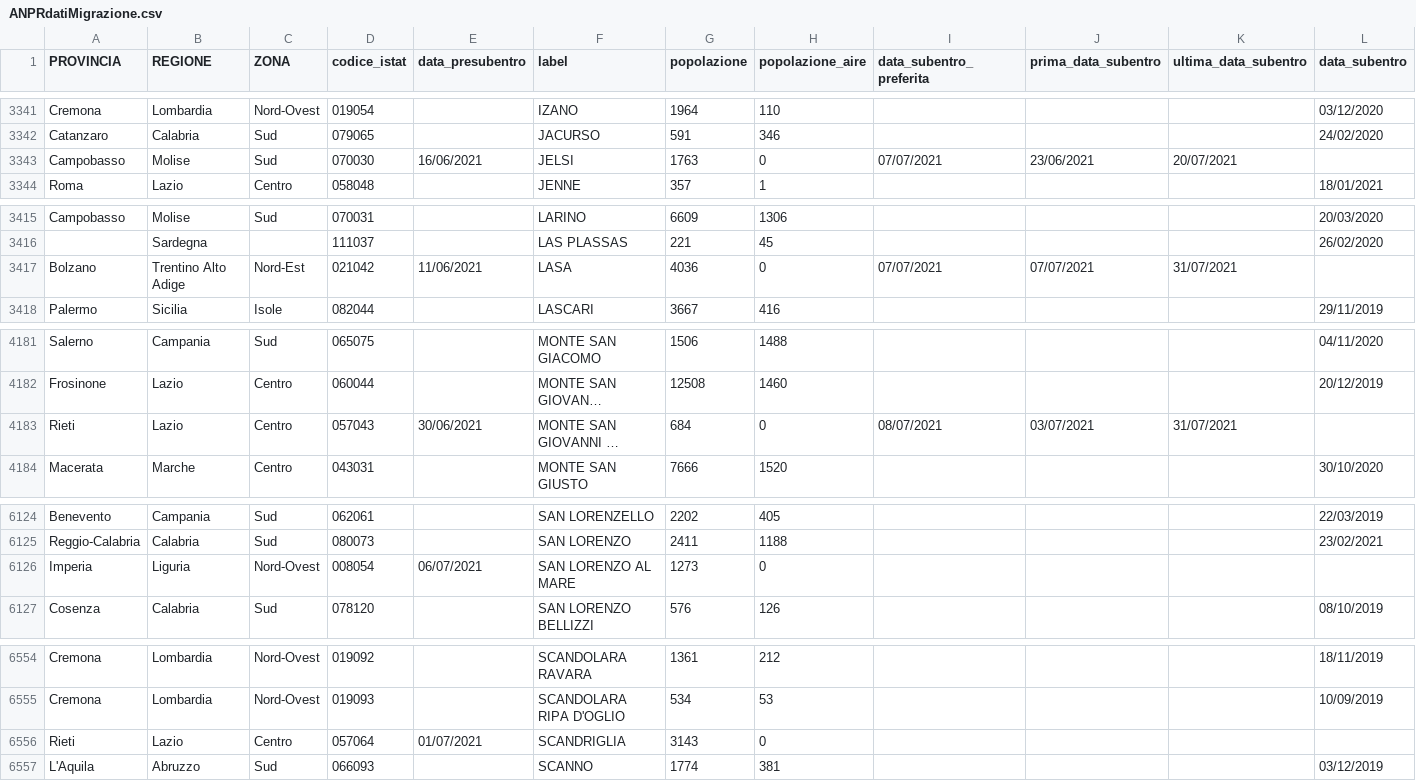
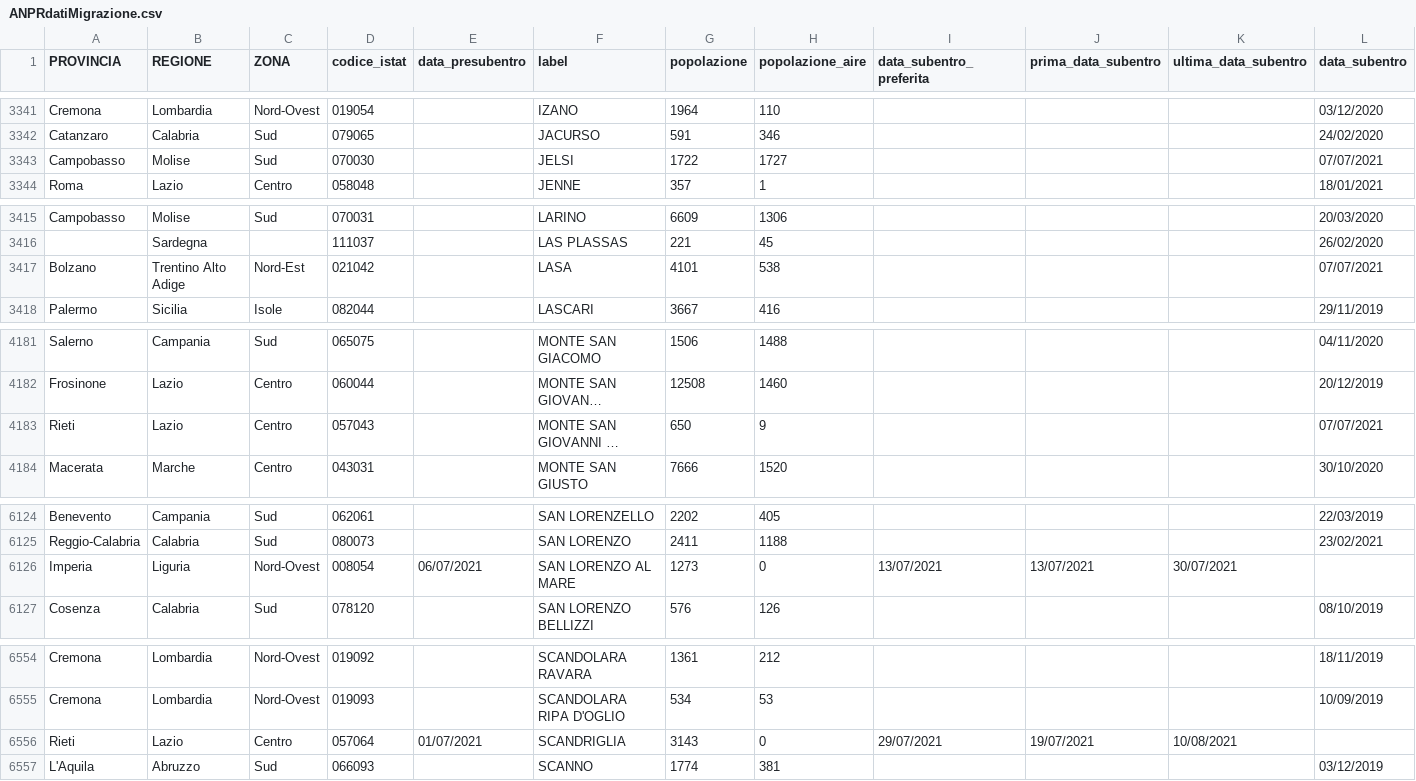
Before and after one commit to aborruso/archivioDatiPubbliciPreziosi, a CSV file: docs/ANPRdatiMigrazione/ANPRdatiMigrazione.csv, drawn as a sheet; only a part is shown, gaps mark what is left out; long unchanged cells end in …; the diff covers the shown part only; the diff names each change by its address in the sheet, - before the commit and + after, or states it on an @@ line.

```diff
--- a/docs/ANPRdatiMigrazione/ANPRdatiMigrazione.csv
+++ b/docs/ANPRdatiMigrazione/ANPRdatiMigrazione.csv
-E3343 (data_presubentro): 16/06/2021
+E3343 (data_presubentro): (empty)
-G3343 (popolazione): 1763
+G3343 (popolazione): 1722
-H3343 (popolazione_aire): 0
+H3343 (popolazione_aire): 1727
-I3343 (data_subentro_preferita): 07/07/2021
+I3343 (data_subentro_preferita): (empty)
-J3343 (prima_data_subentro): 23/06/2021
+J3343 (prima_data_subentro): (empty)
-K3343 (ultima_data_subentro): 20/07/2021
+K3343 (ultima_data_subentro): (empty)
-L3343 (data_subentro): (empty)
+L3343 (data_subentro): 07/07/2021
-E3417 (data_presubentro): 11/06/2021
+E3417 (data_presubentro): (empty)
-G3417 (popolazione): 4036
+G3417 (popolazione): 4101
-H3417 (popolazione_aire): 0
+H3417 (popolazione_aire): 538
-I3417 (data_subentro_preferita): 07/07/2021
+I3417 (data_subentro_preferita): (empty)
-J3417 (prima_data_subentro): 07/07/2021
+J3417 (prima_data_subentro): (empty)
-K3417 (ultima_data_subentro): 31/07/2021
+K3417 (ultima_data_subentro): (empty)
-L3417 (data_subentro): (empty)
+L3417 (data_subentro): 07/07/2021
-E4183 (data_presubentro): 30/06/2021
+E4183 (data_presubentro): (empty)
-G4183 (popolazione): 684
+G4183 (popolazione): 650
-H4183 (popolazione_aire): 0
+H4183 (popolazione_aire): 9
-I4183 (data_subentro_preferita): 08/07/2021
+I4183 (data_subentro_preferita): (empty)
-J4183 (prima_data_subentro): 03/07/2021
+J4183 (prima_data_subentro): (empty)
-K4183 (ultima_data_subentro): 31/07/2021
+K4183 (ultima_data_subentro): (empty)
-L4183 (data_subentro): (empty)
+L4183 (data_subentro): 07/07/2021
-I6126 (data_subentro_preferita): (empty)
+I6126 (data_subentro_preferita): 13/07/2021
-J6126 (prima_data_subentro): (empty)
+J6126 (prima_data_subentro): 13/07/2021
-K6126 (ultima_data_subentro): (empty)
+K6126 (ultima_data_subentro): 30/07/2021
-I6556 (data_subentro_preferita): (empty)
+I6556 (data_subentro_preferita): 29/07/2021
-J6556 (prima_data_subentro): (empty)
+J6556 (prima_data_subentro): 19/07/2021
-K6556 (ultima_data_subentro): (empty)
+K6556 (ultima_data_subentro): 10/08/2021
```
Also changed, not shown: 5 edited cells elsewhere in this file.
